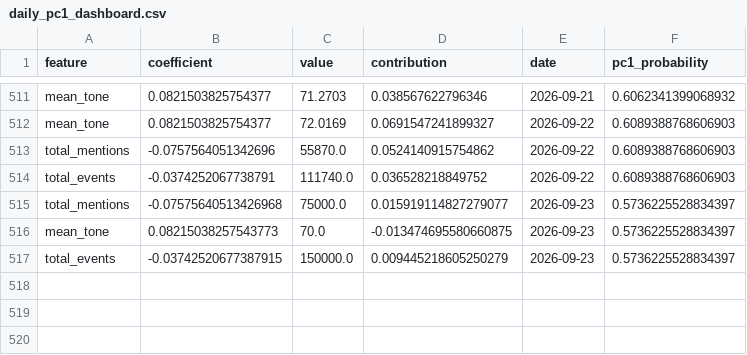
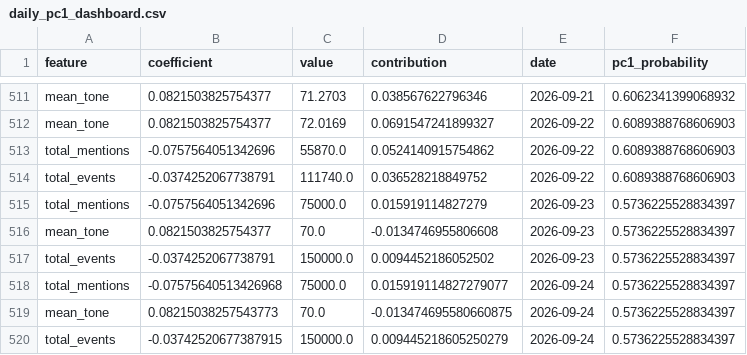
Before and after one commit to Jay-salot-2210/Modeling-Systematic-Market-Risk-via-Principal-Component-Analysis-and-Macroeconomic-News, a CSV file: data/daily_pc1_dashboard.csv, drawn as a sheet; only a part is shown, gaps mark what is left out.

```diff
--- a/data/daily_pc1_dashboard.csv
+++ b/data/daily_pc1_dashboard.csv
@@ -514,4 +514,7 @@ total_mentions,-0.0757564051342696,55870.0,0.0524140915754862,2026-09-22,0.60893
 total_events,-0.0374252067738791,111740.0,0.036528218849752,2026-09-22,0.6089388768606903
-total_mentions,-0.07575640513426968,75000.0,0.015919114827279077,2026-09-23,0.5736225528834397
-mean_tone,0.08215038257543773,70.0,-0.013474695580660875,2026-09-23,0.5736225528834397
-total_events,-0.03742520677387915,150000.0,0.009445218605250279,2026-09-23,0.5736225528834397
+total_mentions,-0.0757564051342696,75000.0,0.015919114827279,2026-09-23,0.5736225528834397
+mean_tone,0.0821503825754377,70.0,-0.0134746955806608,2026-09-23,0.5736225528834397
+total_events,-0.0374252067738791,150000.0,0.0094452186052502,2026-09-23,0.5736225528834397
+total_mentions,-0.07575640513426968,75000.0,0.015919114827279077,2026-09-24,0.5736225528834397
+mean_tone,0.08215038257543773,70.0,-0.013474695580660875,2026-09-24,0.5736225528834397
+total_events,-0.03742520677387915,150000.0,0.009445218605250279,2026-09-24,0.5736225528834397
```
